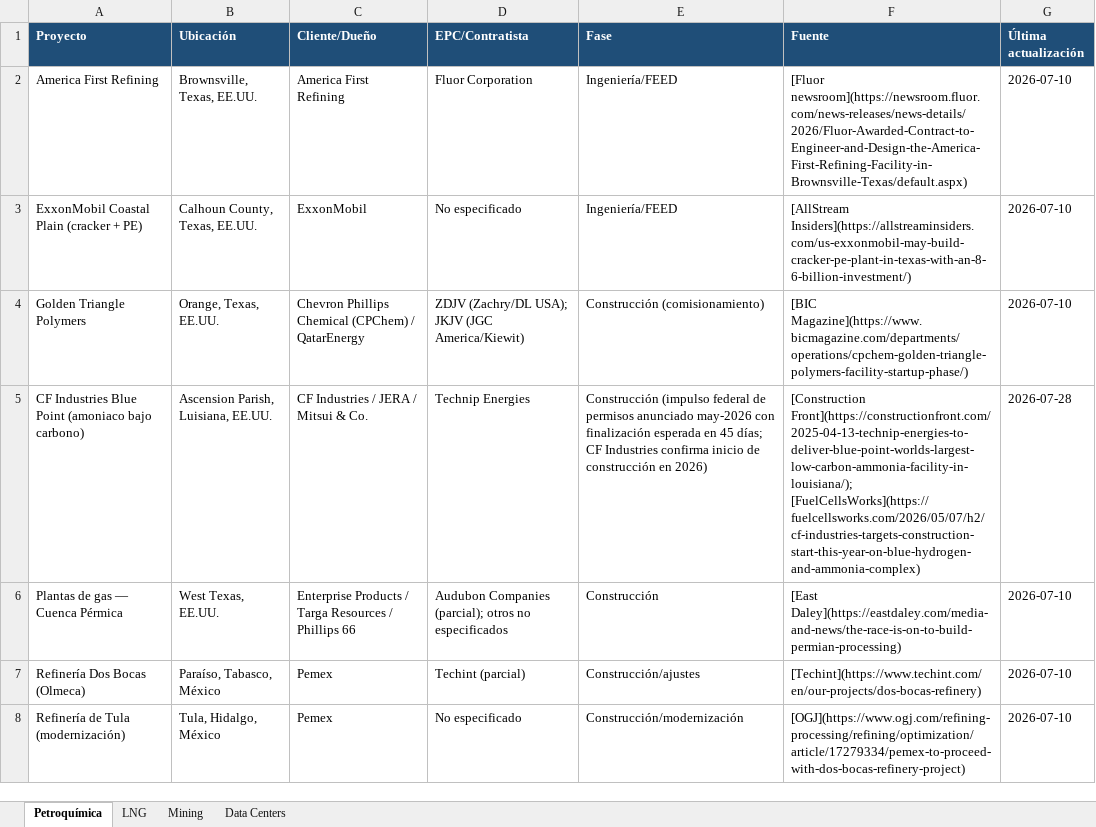
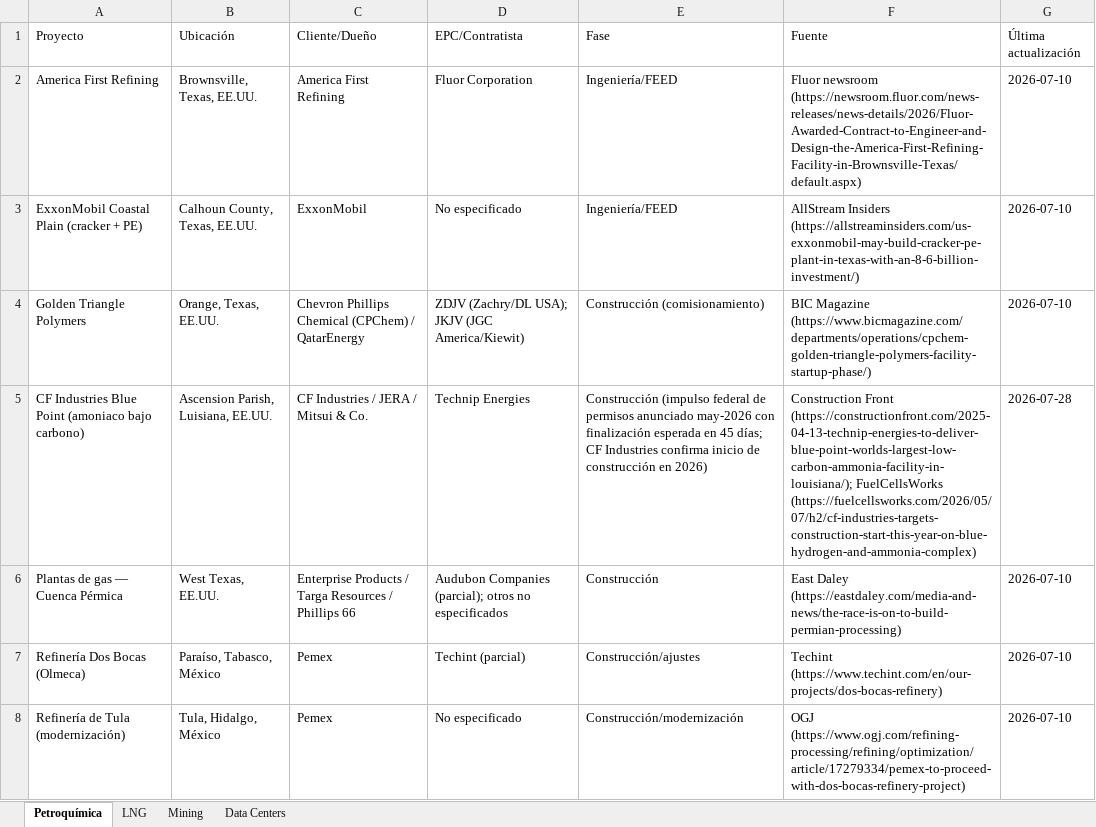
Before and after one commit to ebernalprieto/steelgo-proyectos-tracker, an Excel workbook: proyectos.xlsx, sheet Petroquímica, drawn as a sheet; only a part is shown; values as stored, in another font and other column widths than the file's, no borders; the diff covers the shown part only; the diff names each change by its address in the sheet, - before the commit and + after, or states it on an @@ line.

```diff
--- a/proyectos.xlsx (sheet Petroquímica)
+++ b/proyectos.xlsx (sheet Petroquímica)
@@ A1:G1 fill: #1F4E78 → none, bold: on → off, text colour: #FFFFFF → black @@
-F2 (Fuente): [Fluor newsroom](https://newsroom.fluor.com/news-releases/news-details/2026/Fluor-Awarded-Contract-to-Engineer-and-Design-the-America-First-Refining-Facility-in-Brownsville-Texas/default.aspx)
+F2 (Fuente): Fluor newsroom (https://newsroom.fluor.com/news-releases/news-details/2026/Fluor-Awarded-Contract-to-Engineer-and-Design-the-America-First-Refining-Facility-in-Brownsville-Texas/default.aspx)
-F3 (Fuente): [AllStream Insiders](https://allstreaminsiders.com/us-exxonmobil-may-build-cracker-pe-plant-in-texas-with-an-8-6-billion-investment/)
+F3 (Fuente): AllStream Insiders (https://allstreaminsiders.com/us-exxonmobil-may-build-cracker-pe-plant-in-texas-with-an-8-6-billion-investment/)
-F4 (Fuente): [BIC Magazine](https://www.bicmagazine.com/departments/operations/cpchem-golden-triangle-polymers-facility-startup-phase/)
+F4 (Fuente): BIC Magazine (https://www.bicmagazine.com/departments/operations/cpchem-golden-triangle-polymers-facility-startup-phase/)
-F5 (Fuente): [Construction Front](https://constructionfront.com/2025-04-13-technip-energies-to-deliver-blue-point-worlds-largest-low-carbon-ammonia-facility-in-louisiana/); [FuelCellsWorks](https://fuelcellsworks.com/2026/05/07/h2/cf-industries-targets-construction-start-this-year-on-blue-hydrogen-and-ammonia-complex)
+F5 (Fuente): Construction Front (https://constructionfront.com/2025-04-13-technip-energies-to-deliver-blue-point-worlds-largest-low-carbon-ammonia-facility-in-louisiana/); FuelCellsWorks (https://fuelcellsworks.com/2026/05/07/h2/cf-industries-targets-construction-start-this-year-on-blue-hydrogen-and-ammonia-complex)
-F6 (Fuente): [East Daley](https://eastdaley.com/media-and-news/the-race-is-on-to-build-permian-processing)
+F6 (Fuente): East Daley (https://eastdaley.com/media-and-news/the-race-is-on-to-build-permian-processing)
-F7 (Fuente): [Techint](https://www.techint.com/en/our-projects/dos-bocas-refinery)
+F7 (Fuente): Techint (https://www.techint.com/en/our-projects/dos-bocas-refinery)
-F8 (Fuente): [OGJ](https://www.ogj.com/refining-processing/refining/optimization/article/17279334/pemex-to-proceed-with-dos-bocas-refinery-project)
+F8 (Fuente): OGJ (https://www.ogj.com/refining-processing/refining/optimization/article/17279334/pemex-to-proceed-with-dos-bocas-refinery-project)
```
Also changed, not shown: 4 added rows and 29 edited cells elsewhere in this sheet, sheet Data Centers, sheet Mining, sheet LNG, 1 other file.
